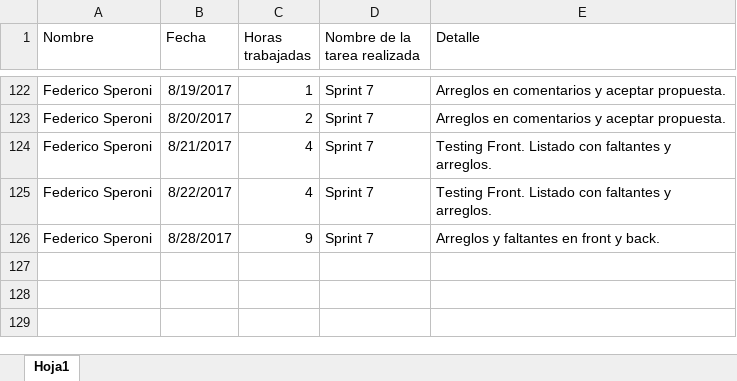
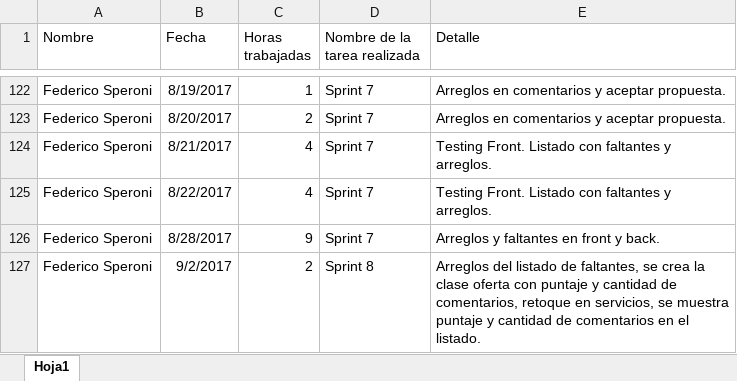
Before and after one commit to fedespe/ProyectoFinal, an Excel workbook: Documentacion/Horas.xlsx, sheet Hoja1, drawn as a sheet; only a part is shown, gaps mark what is left out; values as stored, in another font and other column widths than the file's, no borders; the diff names each change by its address in the sheet, - before the commit and + after, or states it on an @@ line.

Commit message:
Arreglos, se crea la clase oferta con puntaje y cantidad de comentarios. Se muestran los datos en el listado de publicaciones ofrecidas por servicio.

```diff
--- a/Documentacion/Horas.xlsx (sheet Hoja1)
+++ b/Documentacion/Horas.xlsx (sheet Hoja1)
+row 127: Federico Speroni | 9/2/2017 | 2 | Sprint 8 | Arreglos del listado de faltantes, se crea la clase oferta con puntaje y cantidad de comentarios, retoque en servicios, se muestra puntaje y cantidad de comentarios en el listado.
```
Also changed, not shown: 21 other files.
